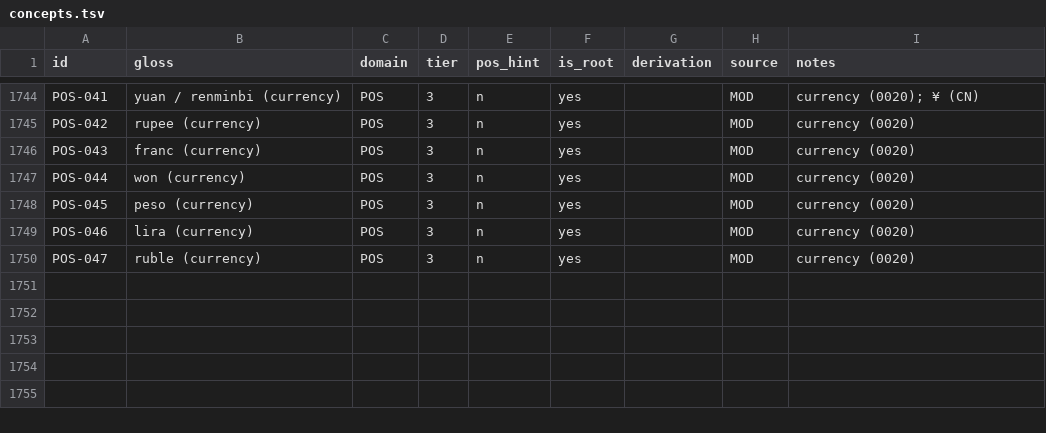
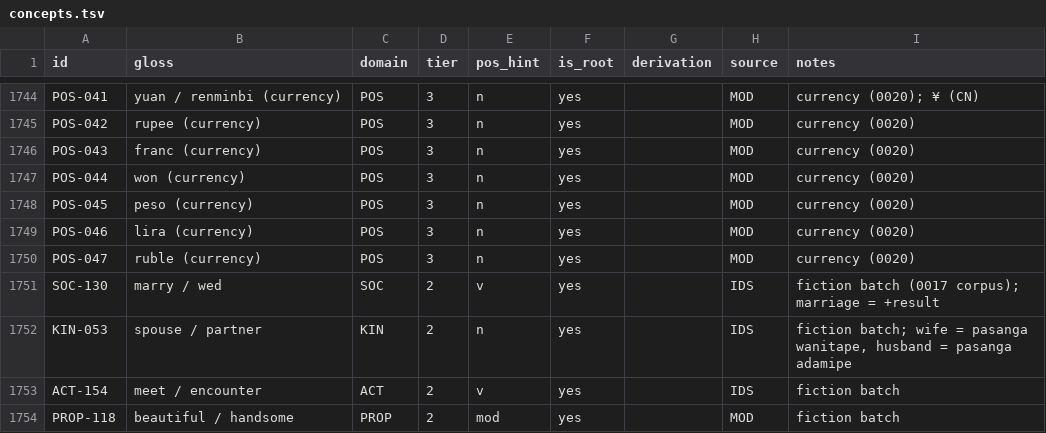
Before and after one commit to nichobbs/talo-lang, a TSV file: data/concepts.tsv, drawn as a sheet; only a part is shown, gaps mark what is left out; the diff names each change by its address in the sheet, - before the commit and + after, or states it on an @@ line.

```diff
--- a/data/concepts.tsv
+++ b/data/concepts.tsv
+row 1751: SOC-130 | marry / wed | SOC | 2 | v | yes |  | IDS | fiction batch (0017 corpus); marriage = +result
+row 1752: KIN-053 | spouse / partner | KIN | 2 | n | yes |  | IDS | fiction batch; wife = pasanga wanitape, husband = pasanga adamipe
+row 1753: ACT-154 | meet / encounter | ACT | 2 | v | yes |  | IDS | fiction batch
+row 1754: PROP-118 | beautiful / handsome | PROP | 2 | mod | yes |  | MOD | fiction batch
```
Also changed, not shown: data/derived-overrides.tsv, data/lexicon.tsv, 4 other files.
